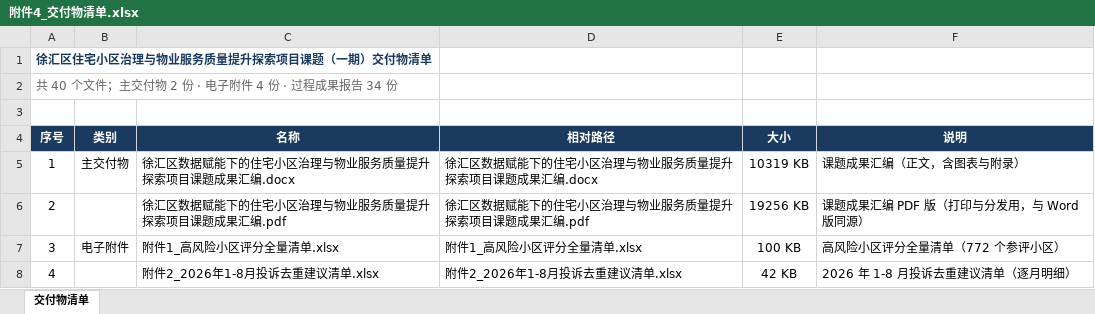
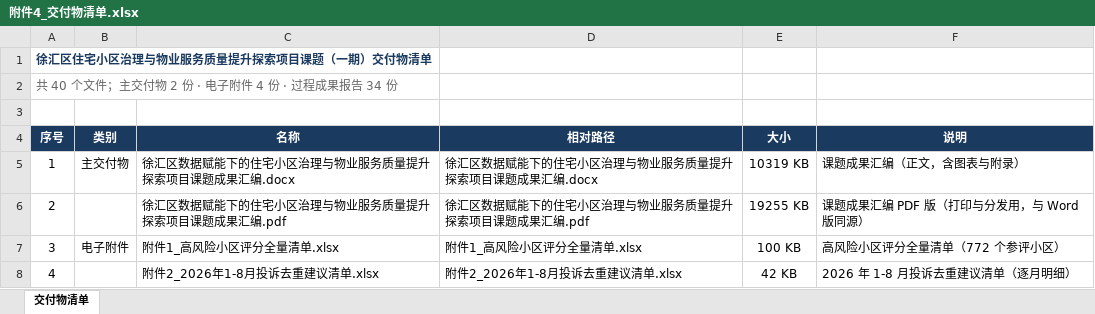
Before and after one commit to sanjune/xuhui_research2026, an Excel workbook: 交付物/附件4_交付物清单.xlsx, sheet 交付物清单, drawn as a sheet; only a part is shown; values as stored, in another font and other column widths than the file's, no borders; the diff names each change by its address in the sheet, - before the commit and + after, or states it on an @@ line.

Commit message:
docs(交付物): 新增交付物说明 README.txt（纯文本）+ 附件4 体积校正
- 交付物/README.txt：README 的纯文本版（66 行），供随盘分发；UTF-8 BOM，
  Windows 记事本直开不乱码。含交付物构成、汇编结构、关键口径、日报入口、版本。
- gen_deliverables_xlsx.py：新增 .txt 排除分支——说明性文本随目录分发但不是
  交付项本身，纳入会使清单行数 40 漂到 41，与 README / 附录 F 措辞不符。
- 附件4：PDF 体积由 19256 KB 校正为 19255 KB（PDF 于 14:14 重导出后清单未同步）。
- README.md：交付物目录说明补 README.txt；汇编版本由 v2.17.9 更正为 v2.17.10。

```diff
--- a/交付物/附件4_交付物清单.xlsx (sheet 交付物清单)
+++ b/交付物/附件4_交付物清单.xlsx (sheet 交付物清单)
-E6 (大小): 19256 KB
+E6 (大小): 19255 KB
```
Also changed, not shown: 3 other files.
